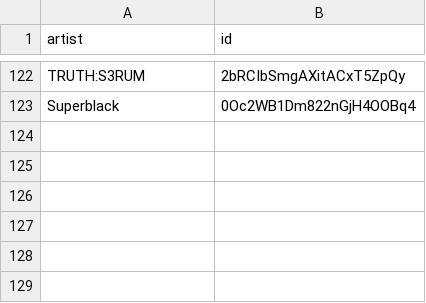
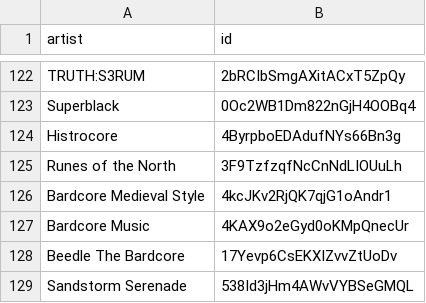
Before and after one commit to BenediktBahl/spotify-ai-blocker, a CSV file: SpotifyAiArtists.csv, drawn as a sheet; only a part is shown, gaps mark what is left out.

Commit message:
+6

```diff
--- a/SpotifyAiArtists.csv
+++ b/SpotifyAiArtists.csv
@@ -123 +123,7 @@ TRUTH:S3RUM,2bRCIbSmgAXitACxT5ZpQy
 Superblack,0Oc2WB1Dm822nGjH4OOBq4
+Histrocore,4ByrpboEDAdufNYs66Bn3g
+Runes of the North,3F9TzfzqfNcCnNdLIOUuLh
+Bardcore Medieval Style,4kcJKv2RjQK7qjG1oAndr1
+Bardcore Music,4KAX9o2eGyd0oKMpQnecUr
+Beedle The Bardcore,17Yevp6CsEKXIZvvZtUoDv
+Sandstorm Serenade,538Id3jHm4AWvVYBSeGMQL
```
